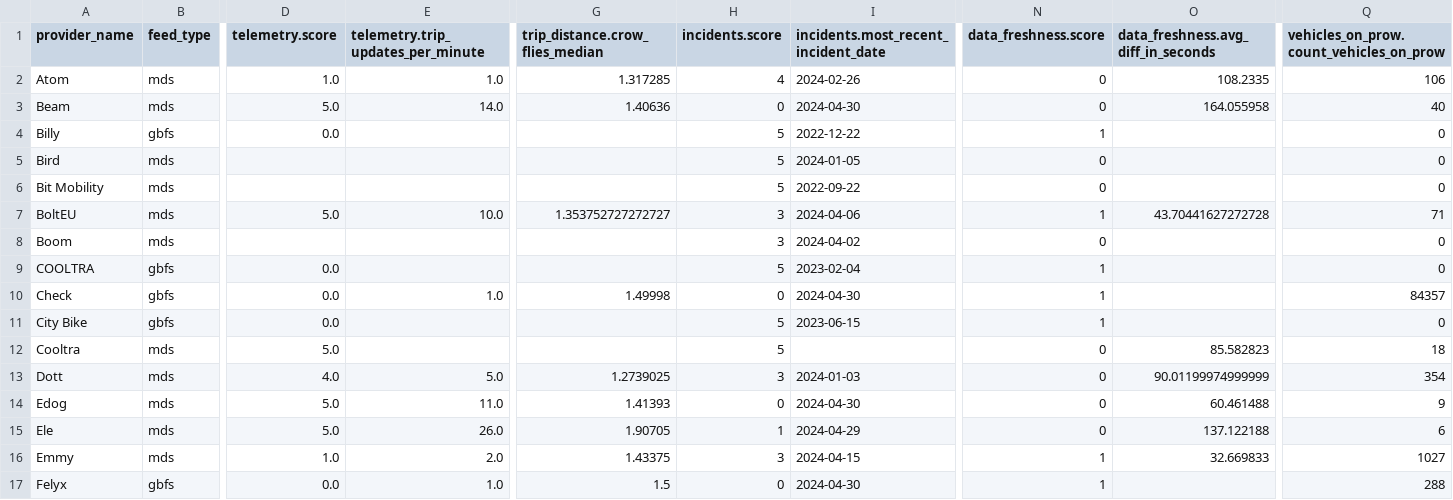
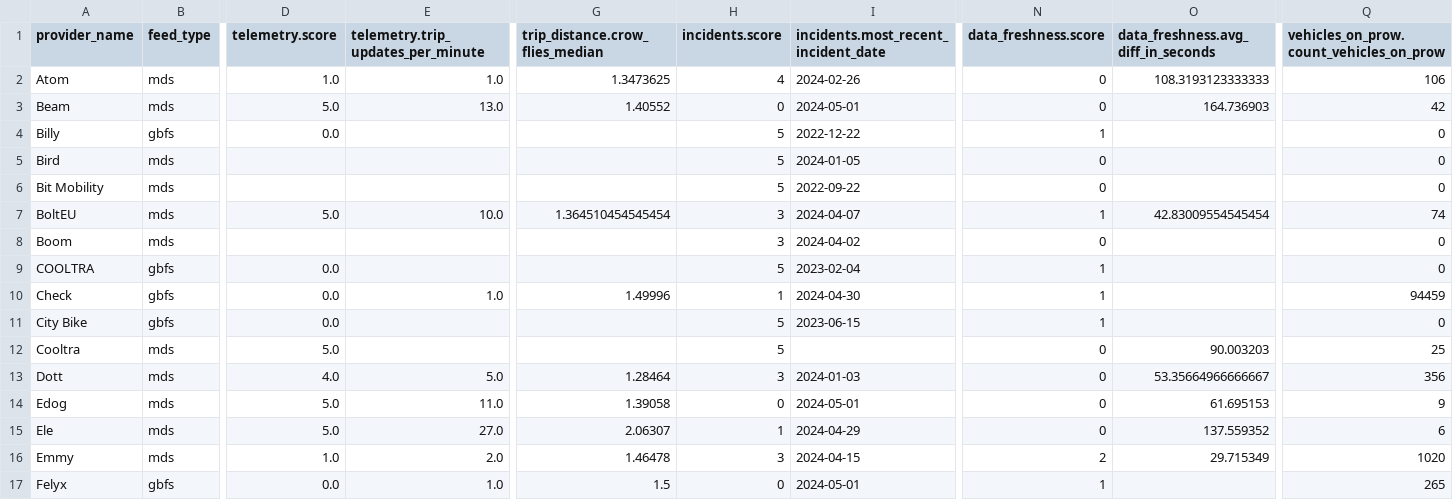
Before and after one commit to vianova-io/sli_feeds, a CSV file: sli_scores.csv, drawn as a sheet; only a part is shown, gaps mark what is left out; the diff covers the shown part only; the diff names each change by its address in the sheet, - before the commit and + after, or states it on an @@ line.

Commit message:
feat: new version of feeds SLI

```diff
--- a/sli_scores.csv
+++ b/sli_scores.csv
-G2 (trip_distance.crow_flies_median): 1.317285
+G2 (trip_distance.crow_flies_median): 1.3473625
-O2: 108.2335
+O2: 108.3193123333333
-E3: 14.0
+E3: 13.0
-G3 (trip_distance.crow_flies_median): 1.40636
+G3 (trip_distance.crow_flies_median): 1.40552
-I3: 2024-04-30
+I3: 2024-05-01
-O3: 164.055958
+O3: 164.736903
-Q3: 40
+Q3: 42
-G7 (trip_distance.crow_flies_median): 1.353752727272727
+G7 (trip_distance.crow_flies_median): 1.364510454545454
-I7: 2024-04-06
+I7: 2024-04-07
-O7: 43.70441627272728
+O7: 42.83009554545454
-Q7: 71
+Q7: 74
-G10 (trip_distance.crow_flies_median): 1.49998
+G10 (trip_distance.crow_flies_median): 1.49996
-H10 (incidents.score): 0
+H10 (incidents.score): 1
-Q10: 84357
+Q10: 94459
-O12: 85.582823
+O12: 90.003203
-Q12: 18
+Q12: 25
-G13 (trip_distance.crow_flies_median): 1.2739025
+G13 (trip_distance.crow_flies_median): 1.28464
-O13: 90.01199974999999
+O13: 53.35664966666667
-Q13: 354
+Q13: 356
-G14 (trip_distance.crow_flies_median): 1.41393
+G14 (trip_distance.crow_flies_median): 1.39058
-I14: 2024-04-30
+I14: 2024-05-01
-O14: 60.461488
+O14: 61.695153
-E15: 26.0
+E15: 27.0
-G15 (trip_distance.crow_flies_median): 1.90705
+G15 (trip_distance.crow_flies_median): 2.06307
-O15: 137.122188
+O15: 137.559352
-G16 (trip_distance.crow_flies_median): 1.43375
+G16 (trip_distance.crow_flies_median): 1.46478
-N16 (data_freshness.score): 1
+N16 (data_freshness.score): 2
-O16: 32.669833
+O16: 29.715349
-Q16: 1027
+Q16: 1020
-I17: 2024-04-30
+I17: 2024-05-01
-Q17: 288
+Q17: 265
```
Also changed, not shown: 63 edited cells elsewhere in this file, 1 other file.
